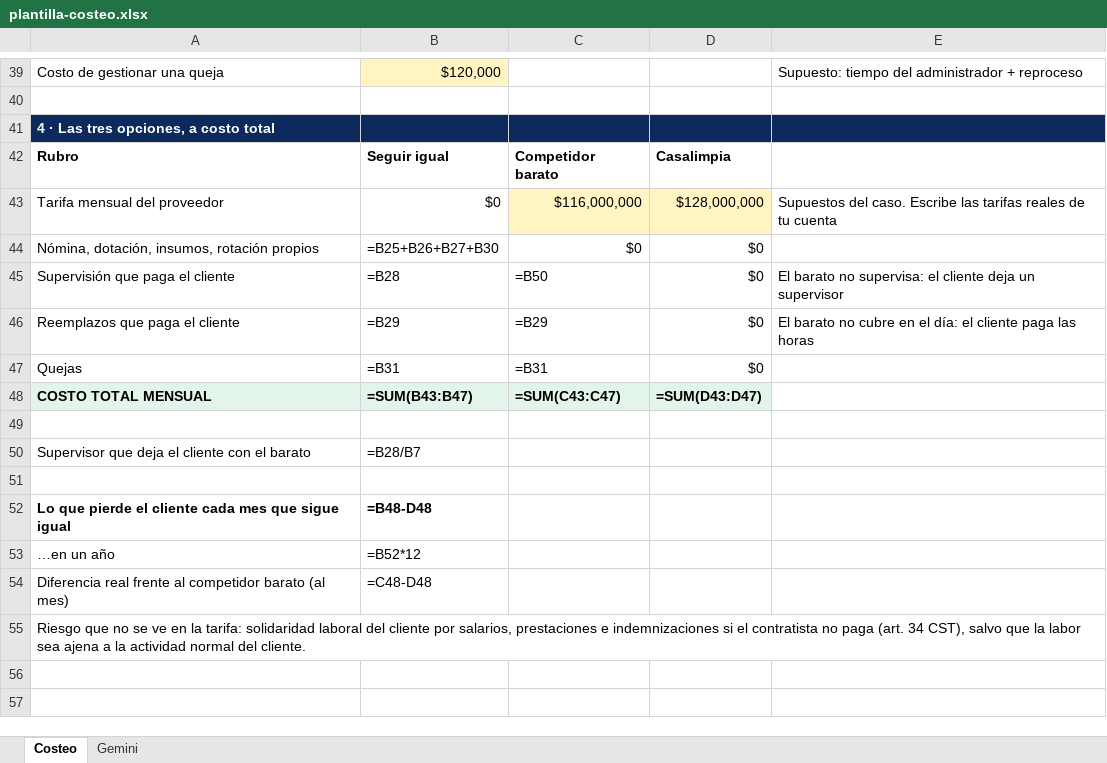
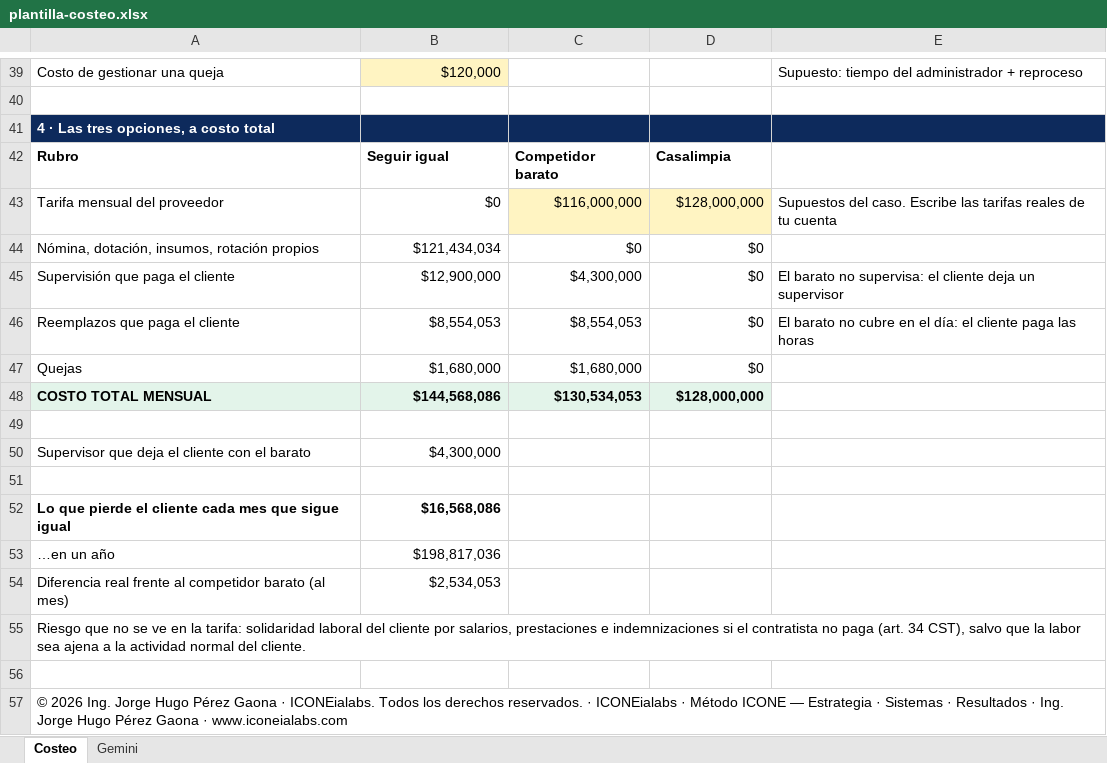
Before and after one commit to jorgeicone/iconeialabs, an Excel workbook: casalimpia/plantilla-costeo.xlsx, sheet Costeo, drawn as a sheet; only a part is shown, gaps mark what is left out; values as stored, in another font and other column widths than the file's, no borders; formulas without a stored value are shown as written; the diff covers the shown part only; the diff names each change by its address in the sheet, - before the commit and + after, or states it on an @@ line.

```diff
--- a/casalimpia/plantilla-costeo.xlsx (sheet Costeo)
+++ b/casalimpia/plantilla-costeo.xlsx (sheet Costeo)
-B44: =B25+B26+B27+B30
+B44: $121,434,034
-B45: =B28
+B45: $12,900,000
-C45: =B50
+C45: $4,300,000
-B46: =B29
+B46: $8,554,053
-C46: =B29
+C46: $8,554,053
-B47: =B31
+B47: $1,680,000
-C47: =B31
+C47: $1,680,000
-B48: =SUM(B43:B47)
+B48: $144,568,086
-C48: =SUM(C43:C47)
+C48: $130,534,053
-D48: =SUM(D43:D47)
+D48: $128,000,000
-B50: =B28/B7
+B50: $4,300,000
-B52: =B48-D48
+B52: $16,568,086
-B53: =B52*12
+B53: $198,817,036
-B54: =C48-D48
+B54: $2,534,053
+row 56: (empty)
+row 57: © 2026 Ing. Jorge Hugo Pérez Gaona · ICONEialabs. Todos los derechos reservados. · ICONEialabs · Método ICONE — Estrategia · Sistemas · Resultados · Ing. Jorge Hugo Pérez Gaona · www.iconeialabs.com
```
Also changed, not shown: 19 edited cells elsewhere in this sheet, sheet Gemini, 2 other files.
